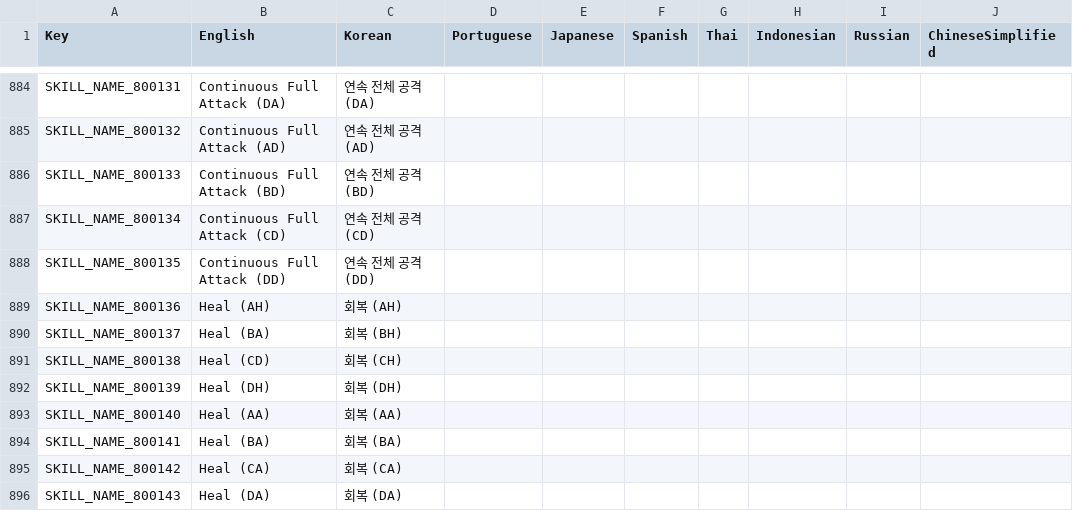
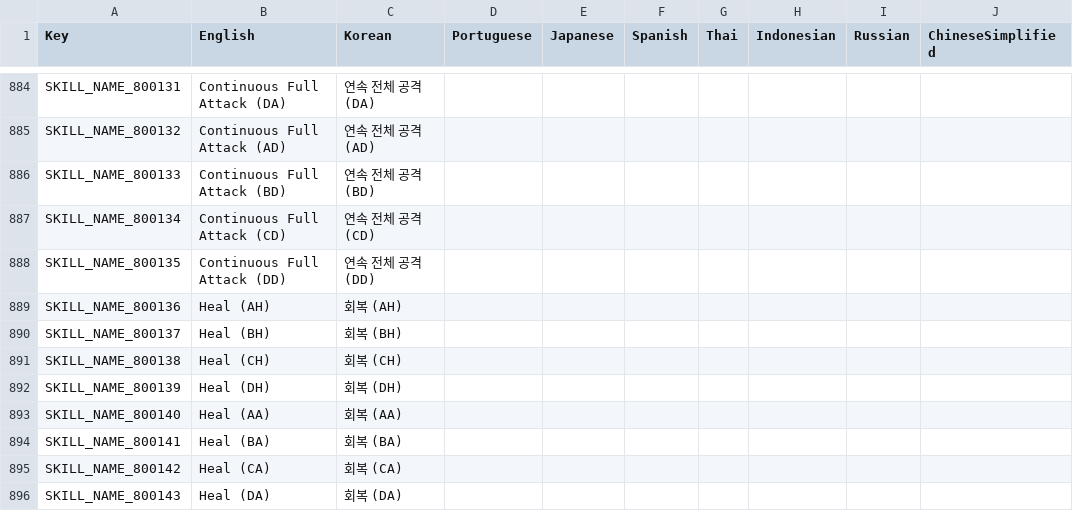
Before and after one commit to planetarium/NineChronicles.LiveAssets, a CSV file: Assets/Csv/RemoteCsv.csv, drawn as a sheet; only a part is shown, gaps mark what is left out; the diff names each change by its address in the sheet, - before the commit and + after, or states it on an @@ line.

Commit message:
Upload Assets/Csv/RemoteCsv.csv

```diff
--- a/Assets/Csv/RemoteCsv.csv
+++ b/Assets/Csv/RemoteCsv.csv
-B890 (English): Heal (BA)
+B890 (English): Heal (BH)
-B891 (English): Heal (CD)
+B891 (English): Heal (CH)
```
